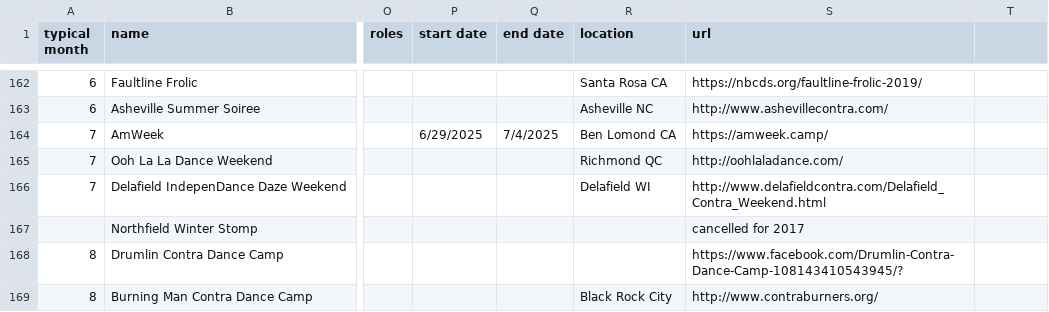
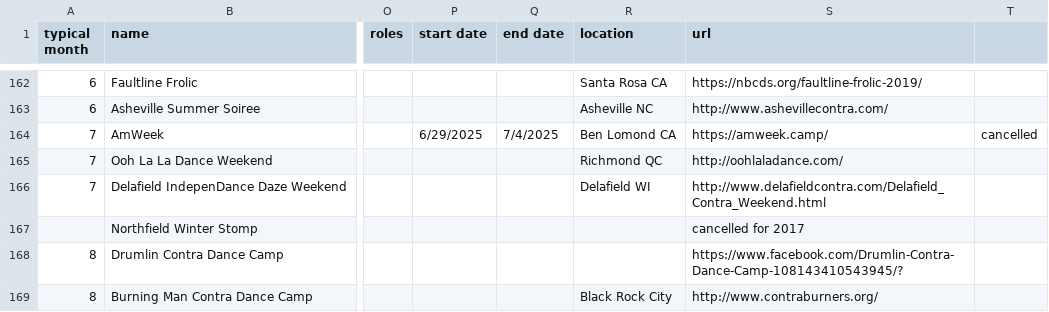
Before and after one commit to jeffkaufman/trycontra, a TSV file: events-raw-2025.tsv, drawn as a sheet; only a part is shown, gaps mark what is left out; the diff names each change by its address in the sheet, - before the commit and + after, or states it on an @@ line.

```diff
--- a/events-raw-2025.tsv
+++ b/events-raw-2025.tsv
-T164: (empty)
+T164: cancelled
```
Also changed, not shown: events-raw-2026.tsv, 1 other file.
